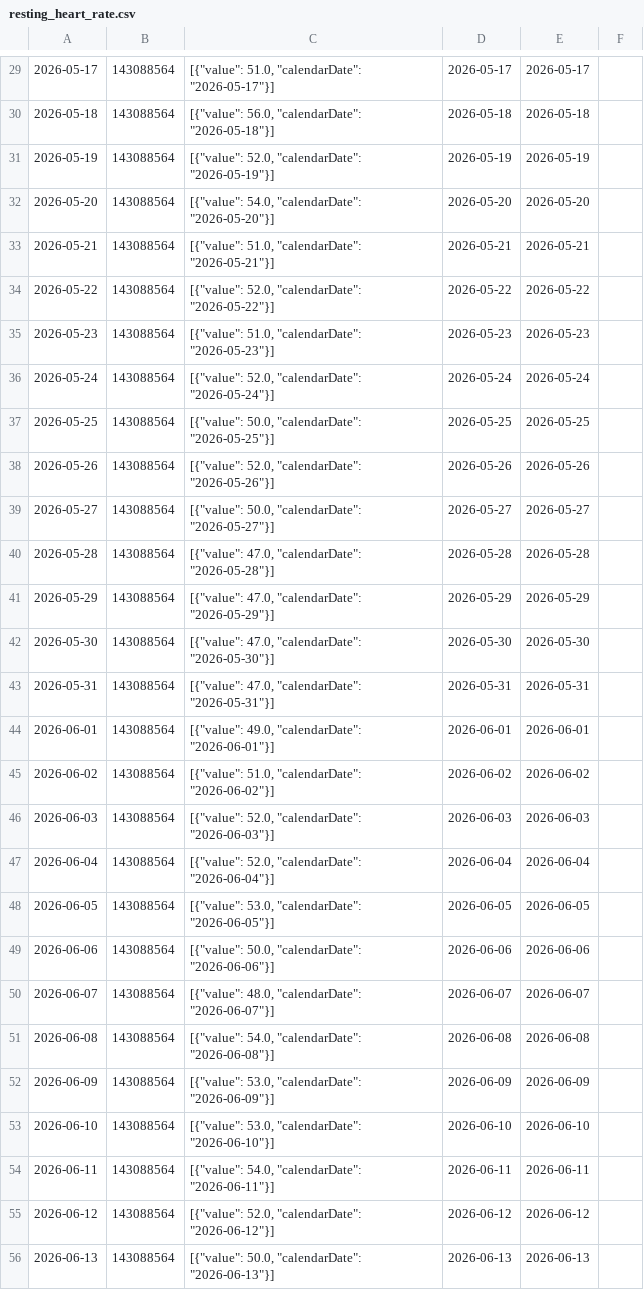
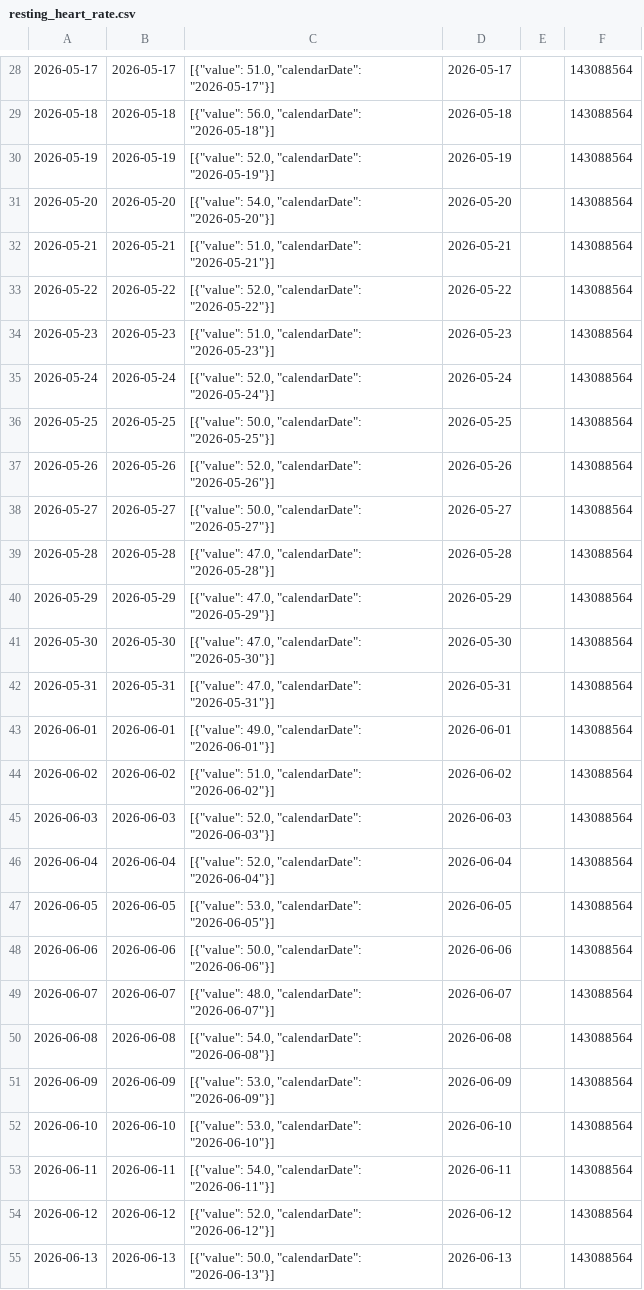
Before and after one commit to MacGoesRunning/garmin-data-MacGoesRunning, a CSV file: resting_heart_rate.csv, drawn as a sheet; only a part is shown, gaps mark what is left out; removed rows and columns are numbered as before the commit, all else as after; the diff covers the shown part only; the diff names each change by its address in the sheet, - before the commit and + after, or states it on an @@ line.

```diff
--- a/resting_heart_rate.csv
+++ b/resting_heart_rate.csv
-column E, rows 29-56: 2026-05-17 | 2026-05-18 | 2026-05-19 | 2026-05-20 | 2026-05-21 | 2026-05-22 | 2026-05-23 | 2026-05-24 | 2026-05-25 | 2026-05-26 | 2026-05-27 | 2026-05-28 | 2026-05-29 | 2026-05-30 | 2026-05-31 | 2026-06-01 | 2026-06-02 | 2026-06-03 | 2026-06-04 | 2026-06-05 | 2026-06-06 | 2026-06-07 | 2026-06-08 | 2026-06-09 | 2026-06-10 | 2026-06-11 | 2026-06-12 | 2026-06-13
+column F, rows 28-55: all 143088564
-B28: 143088564
+B28: 2026-05-17
-B29: 143088564
+B29: 2026-05-18
-B30: 143088564
+B30: 2026-05-19
-B31: 143088564
+B31: 2026-05-20
-B32: 143088564
+B32: 2026-05-21
-B33: 143088564
+B33: 2026-05-22
-B34: 143088564
+B34: 2026-05-23
-B35: 143088564
+B35: 2026-05-24
-B36: 143088564
+B36: 2026-05-25
-B37: 143088564
+B37: 2026-05-26
-B38: 143088564
+B38: 2026-05-27
-B39: 143088564
+B39: 2026-05-28
-B40: 143088564
+B40: 2026-05-29
-B41: 143088564
+B41: 2026-05-30
-B42: 143088564
+B42: 2026-05-31
-B43: 143088564
+B43: 2026-06-01
-B44: 143088564
+B44: 2026-06-02
-B45: 143088564
+B45: 2026-06-03
-B46: 143088564
+B46: 2026-06-04
-B47: 143088564
+B47: 2026-06-05
-B48: 143088564
+B48: 2026-06-06
-B49: 143088564
+B49: 2026-06-07
-B50: 143088564
+B50: 2026-06-08
-B51: 143088564
+B51: 2026-06-09
-B52: 143088564
+B52: 2026-06-10
-B53: 143088564
+B53: 2026-06-11
-B54: 143088564
+B54: 2026-06-12
-B55: 143088564
+B55: 2026-06-13
```
Also changed, not shown: 2 added rows, 2 removed rows and 62 edited cells elsewhere in this file, activities.csv, body_composition.csv, 5 other files.
